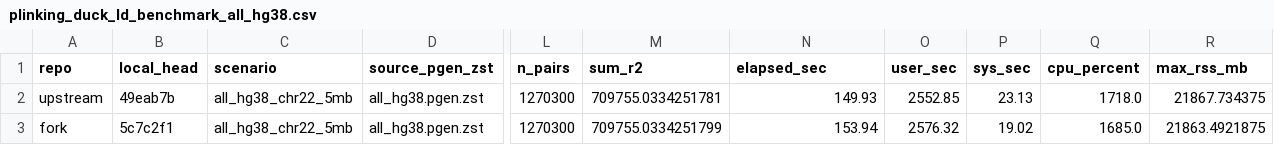
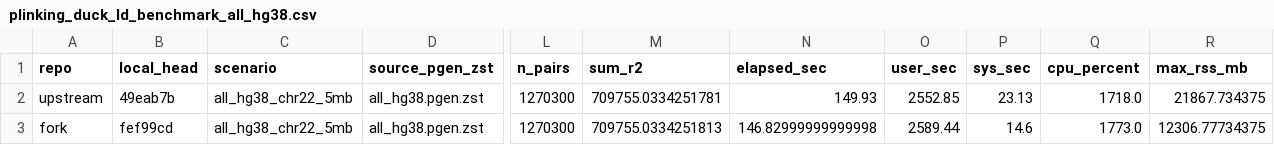
Before and after one commit to sounkou-bioinfo/colocalize, a CSV file: benchmarks/plinking_duck_ld_benchmark_all_hg38.csv, drawn as a sheet; only a part is shown, gaps mark what is left out; the diff names each change by its address in the sheet, - before the commit and + after, or states it on an @@ line.

```diff
--- a/benchmarks/plinking_duck_ld_benchmark_all_hg38.csv
+++ b/benchmarks/plinking_duck_ld_benchmark_all_hg38.csv
-B3 (local_head): 5c7c2f1
+B3 (local_head): fef99cd
-M3 (sum_r2): 709755.0334251799
+M3 (sum_r2): 709755.0334251813
-N3 (elapsed_sec): 153.94
+N3 (elapsed_sec): 146.82999999999998
-O3 (user_sec): 2576.32
+O3 (user_sec): 2589.44
-P3 (sys_sec): 19.02
+P3 (sys_sec): 14.6
-Q3 (cpu_percent): 1685.0
+Q3 (cpu_percent): 1773.0
-R3 (max_rss_mb): 21863.4921875
+R3 (max_rss_mb): 12306.77734375
```
Also changed, not shown: benchmarks/plinking_duck_ld_benchmark_plink2.csv, benchmarks/plinking_duck_ld_benchmark_raw.csv, 3 other files.
